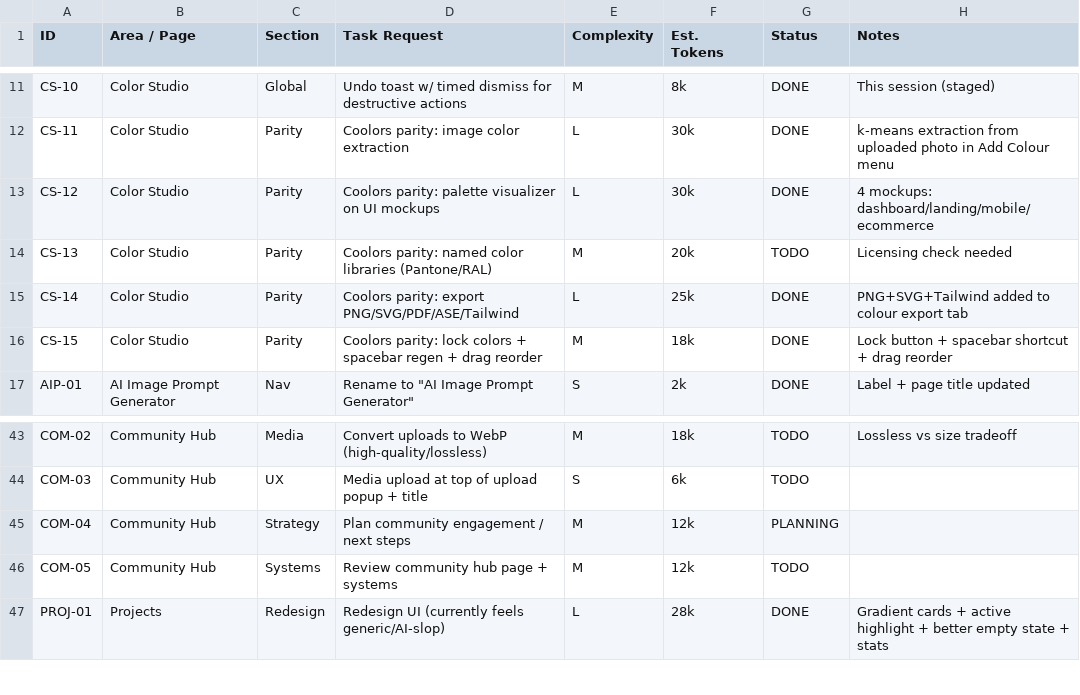
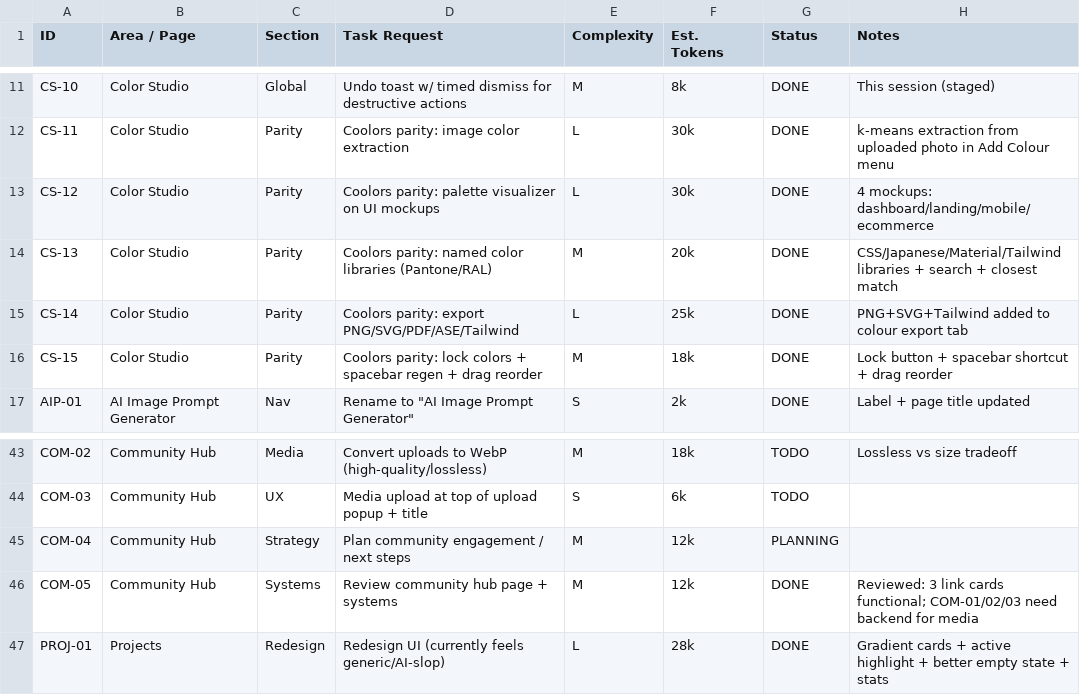
Before and after one commit to VASARI-STUDIO/UIL4B, a CSV file: docs/task-tracker.csv, drawn as a sheet; only a part is shown, gaps mark what is left out.

```diff
--- a/docs/task-tracker.csv
+++ b/docs/task-tracker.csv
@@ -13,3 +13,3 @@ CS-11,Color Studio,Parity,Coolors parity: image color extraction,L,30k,DONE,k-me
 CS-12,Color Studio,Parity,Coolors parity: palette visualizer on UI mockups,L,30k,DONE,4 mockups: dashboard/landing/mobile/ecommerce
-CS-13,Color Studio,Parity,Coolors parity: named color libraries (Pantone/RAL),M,20k,TODO,Licensing check needed
+CS-13,Color Studio,Parity,Coolors parity: named color libraries (Pantone/RAL),M,20k,DONE,CSS/Japanese/Material/Tailwind libraries + search + closest match
 CS-14,Color Studio,Parity,Coolors parity: export PNG/SVG/PDF/ASE/Tailwind,L,25k,DONE,PNG+SVG+Tailwind added to colour export tab
@@ -45,3 +45,3 @@ COM-03,Community Hub,UX,Media upload at top of upload popup + title,S,6k,TODO,
 COM-04,Community Hub,Strategy,Plan community engagement / next steps,M,12k,PLANNING,
-COM-05,Community Hub,Systems,Review community hub page + systems,M,12k,TODO,
+COM-05,Community Hub,Systems,Review community hub page + systems,M,12k,DONE,Reviewed: 3 link cards functional; COM-01/02/03 need backend for media
 PROJ-01,Projects,Redesign,Redesign UI (currently feels generic/AI-slop),L,28k,DONE,Gradient cards + active highlight + better empty state + stats
```
Also changed, not shown: 2 other files.
